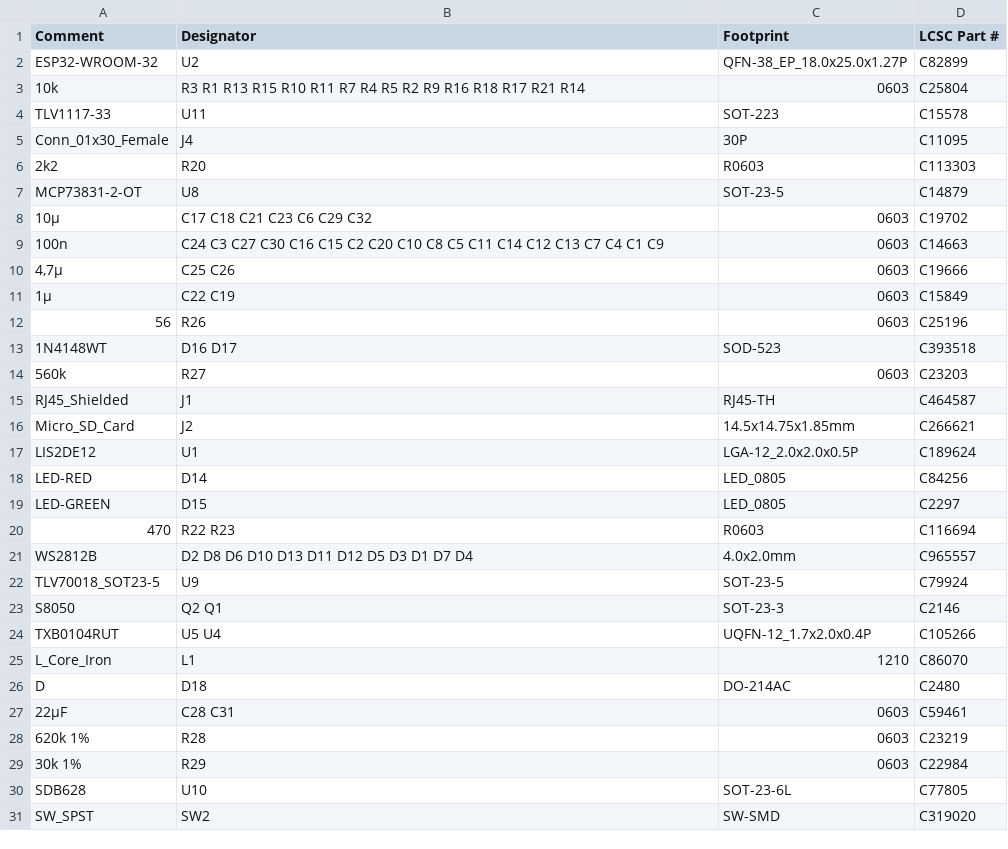
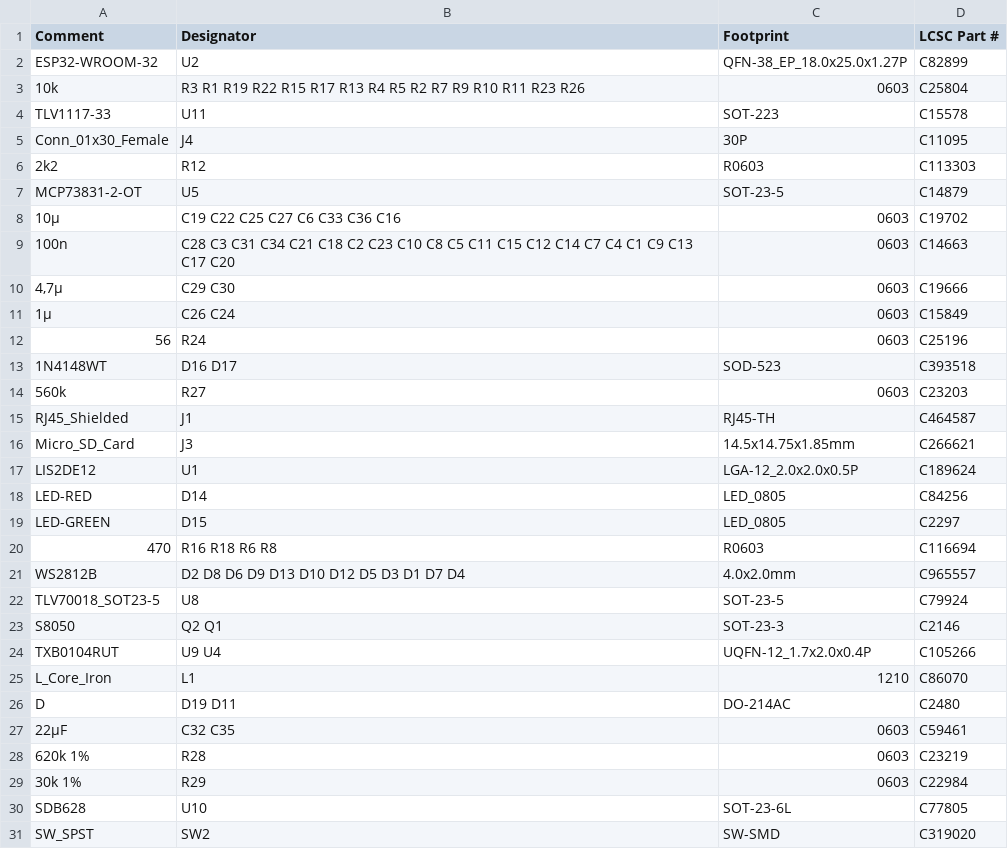
Before and after one commit to entropia/Teebeutel-Hardware, a CSV file: STM/Teebeutel_bom_top.csv, drawn as a sheet; only a part is shown; the diff covers the shown part only.

```diff
--- a/STM/Teebeutel_bom_top.csv
+++ b/STM/Teebeutel_bom_top.csv
@@ -2,12 +2,12 @@
 "ESP32-WROOM-32","U2","QFN-38_EP_18.0x25.0x1.27P","C82899"
-"10k","R3 R1 R13 R15 R10 R11 R7 R4 R5 R2 R9 R16 R18 R17 R21 R14","0603","C25804"
+"10k","R3 R1 R19 R22 R15 R17 R13 R4 R5 R2 R7 R9 R10 R11 R23 R26","0603","C25804"
 "TLV1117-33","U11","SOT-223","C15578"
 "Conn_01x30_Female","J4","30P","C11095"
-"2k2","R20","R0603","C113303"
-"MCP73831-2-OT","U8","SOT-23-5","C14879"
-"10µ","C17 C18 C21 C23 C6 C29 C32","0603","C19702"
-"100n","C24 C3 C27 C30 C16 C15 C2 C20 C10 C8 C5 C11 C14 C12 C13 C7 C4 C1 C9","0603","C14663"
-"4,7µ","C25 C26","0603","C19666"
-"1µ","C22 C19","0603","C15849"
-"56","R26","0603","C25196"
+"2k2","R12","R0603","C113303"
+"MCP73831-2-OT","U5","SOT-23-5","C14879"
+"10µ","C19 C22 C25 C27 C6 C33 C36 C16","0603","C19702"
+"100n","C28 C3 C31 C34 C21 C18 C2 C23 C10 C8 C5 C11 C15 C12 C14 C7 C4 C1 C9 C13 C17 C20","0603","C14663"
+"4,7µ","C29 C30","0603","C19666"
+"1µ","C26 C24","0603","C15849"
+"56","R24","0603","C25196"
 "1N4148WT","D16 D17","SOD-523","C393518"
@@ -15,3 +15,3 @@
 "RJ45_Shielded","J1","RJ45-TH","C464587"
-"Micro_SD_Card","J2","14.5x14.75x1.85mm","C266621"
+"Micro_SD_Card","J3","14.5x14.75x1.85mm","C266621"
 "LIS2DE12","U1","LGA-12_2.0x2.0x0.5P","C189624"
@@ -19,10 +19,10 @@
 "LED-GREEN","D15","LED_0805","C2297"
-"470","R22 R23","R0603","C116694"
-"WS2812B","D2 D8 D6 D10 D13 D11 D12 D5 D3 D1 D7 D4","4.0x2.0mm","C965557"
-"TLV70018_SOT23-5","U9","SOT-23-5","C79924"
+"470","R16 R18 R6 R8","R0603","C116694"
+"WS2812B","D2 D8 D6 D9 D13 D10 D12 D5 D3 D1 D7 D4","4.0x2.0mm","C965557"
+"TLV70018_SOT23-5","U8","SOT-23-5","C79924"
 "S8050","Q2 Q1","SOT-23-3","C2146"
-"TXB0104RUT","U5 U4","UQFN-12_1.7x2.0x0.4P","C105266"
+"TXB0104RUT","U9 U4","UQFN-12_1.7x2.0x0.4P","C105266"
 "L_Core_Iron","L1","1210","C86070"
-"D","D18","DO-214AC","C2480"
-"22µF","C28 C31","0603","C59461"
+"D","D19 D11","DO-214AC","C2480"
+"22µF","C32 C35","0603","C59461"
 "620k 1%","R28","0603","C23219"
```
Also changed, not shown: 2 added rows, 1 removed row and 5 edited cells elsewhere in this file, STM/Teebeutel_bom_bot.csv, STM/Teebeutel_cpl_bot.csv, 17 other files.
